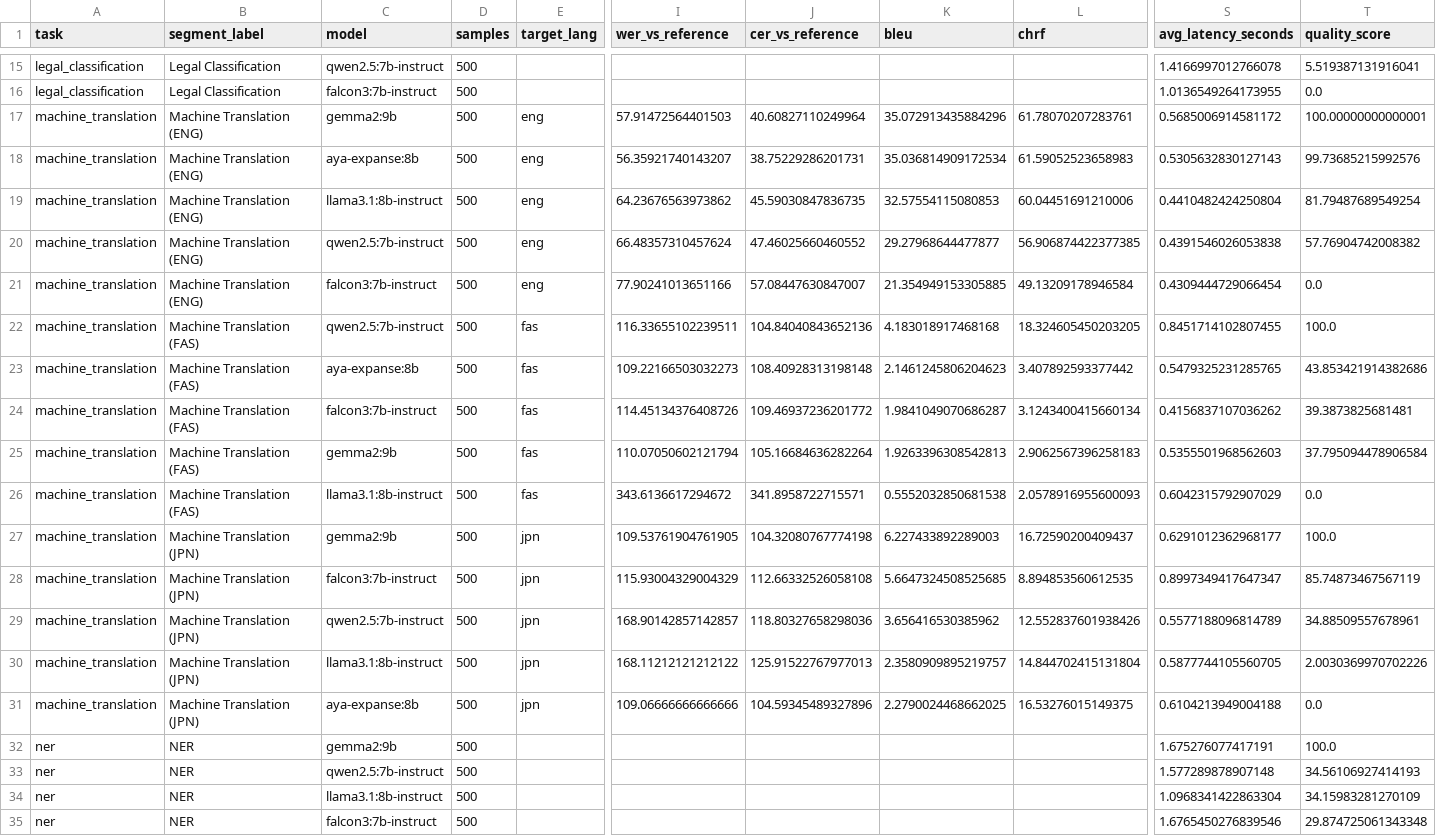
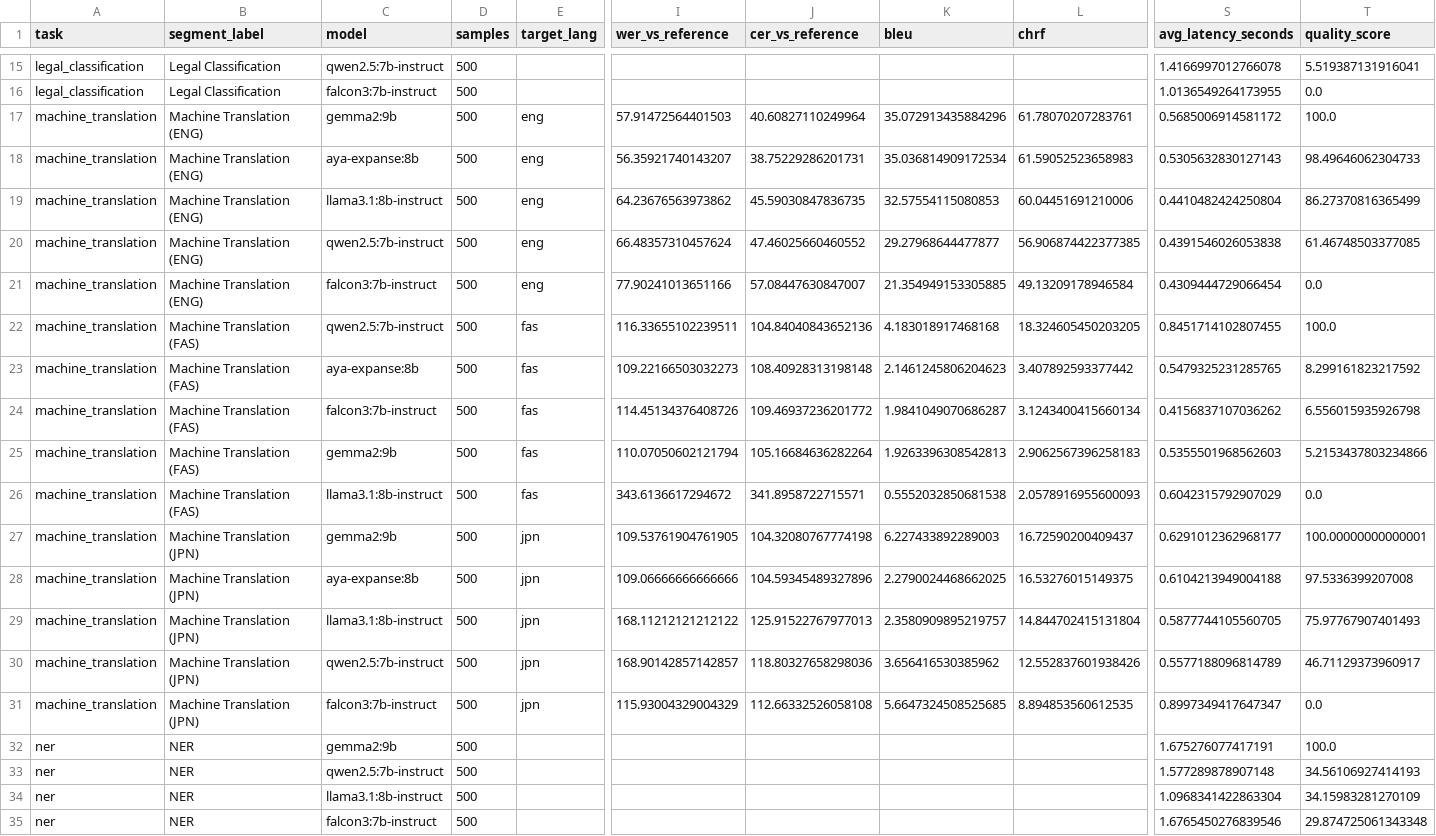
Before and after one commit to greek-nlp/benchmark, a CSV file: results/server_runs/completed_runs/20260410_legaldata_refresh_full_suite_default_models_capped500/report_detailed_results.csv, drawn as a sheet; only a part is shown, gaps mark what is left out; removed rows and columns are numbered as before the commit, all else as after; rows hold the shown columns only; the diff names each change by its address in the sheet, - before the commit and + after, or states it on an @@ line.

```diff
--- a/results/server_runs/completed_runs/20260410_legaldata_refresh_full_suite_default_models_capped500/report_detailed_results.csv
+++ b/results/server_runs/completed_runs/20260410_legaldata_refresh_full_suite_default_models_capped500/report_detailed_results.csv
-T17 (quality_score): 100.00000000000001
+T17 (quality_score): 100.0
-T18 (quality_score): 99.73685215992576
+T18 (quality_score): 98.49646062304733
-T19 (quality_score): 81.79487689549254
+T19 (quality_score): 86.27370816365499
-T20 (quality_score): 57.76904742008382
+T20 (quality_score): 61.46748503377085
-T23 (quality_score): 43.853421914382686
+T23 (quality_score): 8.299161823217592
-T24 (quality_score): 39.3873825681481
+T24 (quality_score): 6.556015935926798
-T25 (quality_score): 37.795094478906584
+T25 (quality_score): 5.2153437803234866
-T27 (quality_score): 100.0
+T27 (quality_score): 100.00000000000001
+row 28: machine_translation | Machine Translation (JPN) | aya-expanse:8b | 500 | jpn | 109.06666666666666 | 104.59345489327896 | 2.2790024468662025 | 16.53276015149375 | 0.6104213949004188 | 97.5336399207008
-C29 (model): falcon3:7b-instruct
+C29 (model): llama3.1:8b-instruct
-I29 (wer_vs_reference): 115.93004329004329
+I29 (wer_vs_reference): 168.11212121212122
-J29 (cer_vs_reference): 112.66332526058108
+J29 (cer_vs_reference): 125.91522767977013
-K29 (bleu): 5.6647324508525685
+K29 (bleu): 2.3580909895219757
-L29 (chrf): 8.894853560612535
+L29 (chrf): 14.844702415131804
-S29 (avg_latency_seconds): 0.8997349417647347
+S29 (avg_latency_seconds): 0.5877744105560705
-T29 (quality_score): 85.74873467567119
+T29 (quality_score): 75.97767907401493
-T30 (quality_score): 34.88509557678961
+T30 (quality_score): 46.71129373960917
-row 30: machine_translation | Machine Translation (JPN) | llama3.1:8b-instruct | 500 | jpn | 168.11212121212122 | 125.91522767977013 | 2.3580909895219757 | 14.844702415131804 | 0.5877744105560705 | 2.0030369970702226
-C31 (model): aya-expanse:8b
+C31 (model): falcon3:7b-instruct
-I31 (wer_vs_reference): 109.06666666666666
+I31 (wer_vs_reference): 115.93004329004329
-J31 (cer_vs_reference): 104.59345489327896
+J31 (cer_vs_reference): 112.66332526058108
-K31 (bleu): 2.2790024468662025
+K31 (bleu): 5.6647324508525685
-L31 (chrf): 16.53276015149375
+L31 (chrf): 8.894853560612535
-S31 (avg_latency_seconds): 0.6104213949004188
+S31 (avg_latency_seconds): 0.8997349417647347
```
Also changed, not shown: results/server_runs/completed_runs/20260410_legaldata_refresh_full_suite_default_models_capped500/report_model_overall.csv, results/server_runs/completed_runs/20260410_legaldata_refresh_full_suite_default_models_capped500/report_task_winners.csv, 55 other files.
